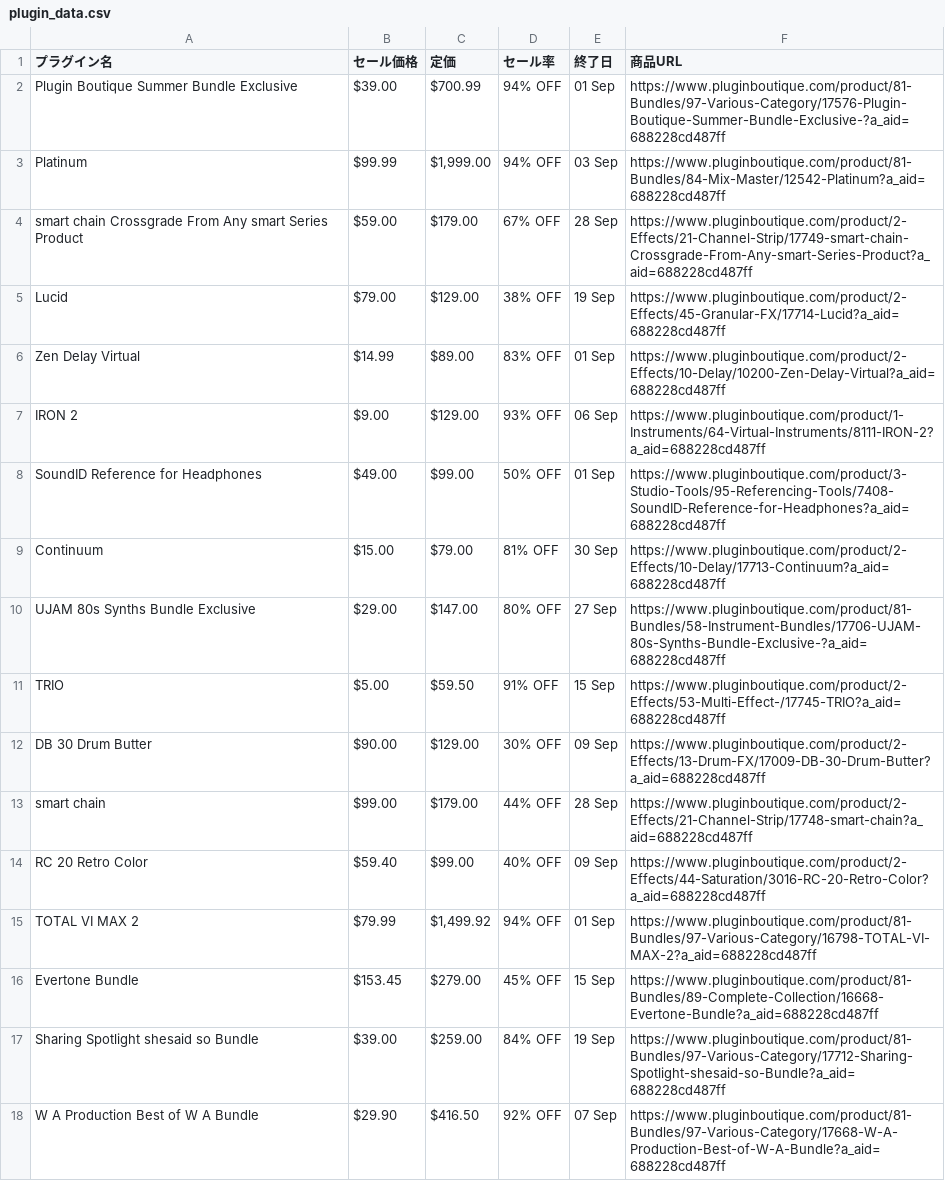
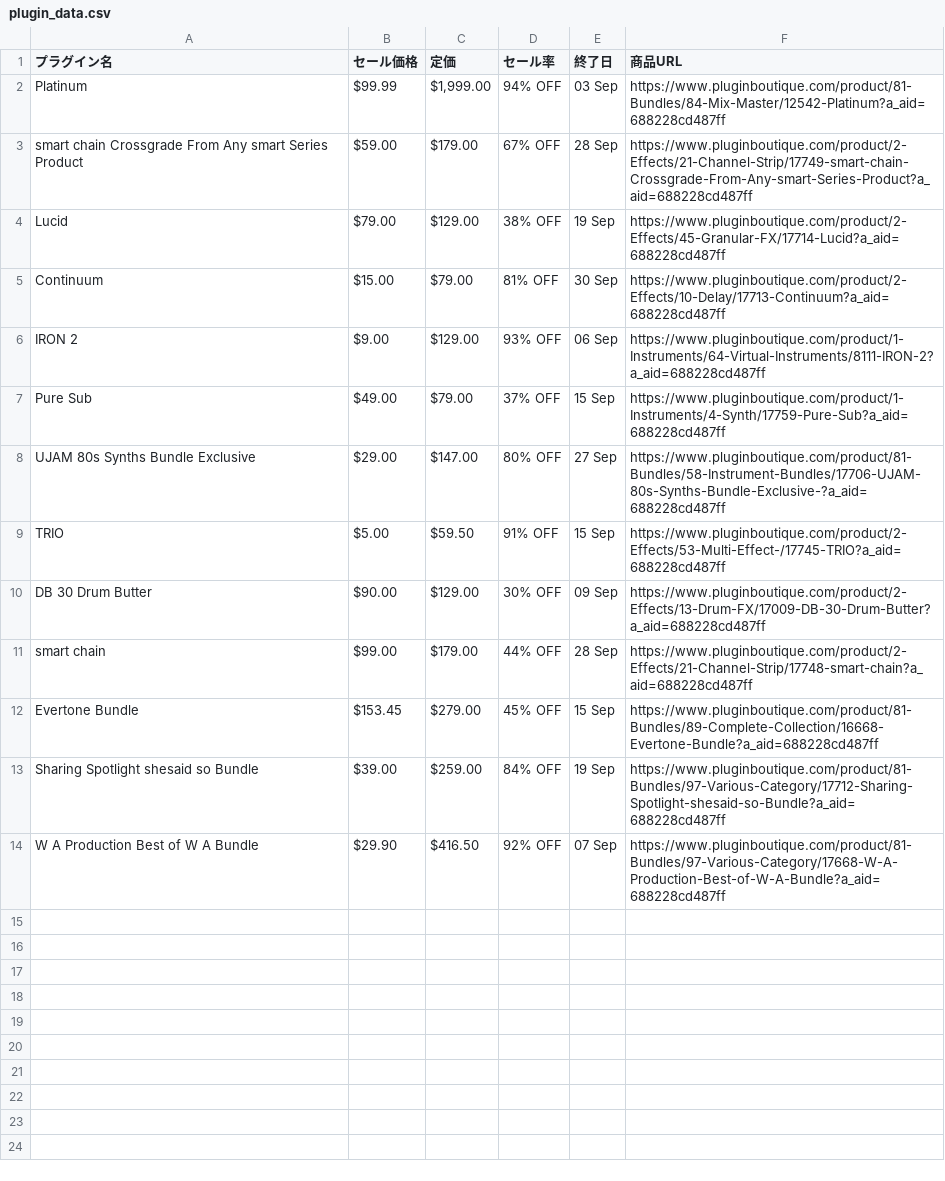
Before and after one commit to Plugin-Tsushin/plugin-boutique-scraper, a CSV file: output/plugin_data.csv, drawn as a sheet.

```diff
--- a/output/plugin_data.csv
+++ b/output/plugin_data.csv
@@ -1,3 +1,2 @@
 プラグイン名,セール価格,定価,セール率,終了日,商品URL
-Plugin Boutique Summer Bundle Exclusive ,$39.00,$700.99,94% OFF,01 Sep,https://www.pluginboutique.com/product/81-Bundles/97-Various-Category/17576-Plugin-Boutique-Summer-Bundle-Exclusive-?a_aid=688228cd487ff
 Platinum,$99.99,"$1,999.00",94% OFF,03 Sep,https://www.pluginboutique.com/product/81-Bundles/84-Mix-Master/12542-Platinum?a_aid=688228cd487ff
@@ -5,6 +4,5 @@ smart chain Crossgrade From Any smart Series Product,$59.00,$179.00,67% OFF,28 S
 Lucid,$79.00,$129.00,38% OFF,19 Sep,https://www.pluginboutique.com/product/2-Effects/45-Granular-FX/17714-Lucid?a_aid=688228cd487ff
-Zen Delay Virtual,$14.99,$89.00,83% OFF,01 Sep,https://www.pluginboutique.com/product/2-Effects/10-Delay/10200-Zen-Delay-Virtual?a_aid=688228cd487ff
+Continuum,$15.00,$79.00,81% OFF,30 Sep,https://www.pluginboutique.com/product/2-Effects/10-Delay/17713-Continuum?a_aid=688228cd487ff
 IRON 2,$9.00,$129.00,93% OFF,06 Sep,https://www.pluginboutique.com/product/1-Instruments/64-Virtual-Instruments/8111-IRON-2?a_aid=688228cd487ff
-SoundID Reference for Headphones,$49.00,$99.00,50% OFF,01 Sep,https://www.pluginboutique.com/product/3-Studio-Tools/95-Referencing-Tools/7408-SoundID-Reference-for-Headphones?a_aid=688228cd487ff
-Continuum,$15.00,$79.00,81% OFF,30 Sep,https://www.pluginboutique.com/product/2-Effects/10-Delay/17713-Continuum?a_aid=688228cd487ff
+Pure Sub,$49.00,$79.00,37% OFF,15 Sep,https://www.pluginboutique.com/product/1-Instruments/4-Synth/17759-Pure-Sub?a_aid=688228cd487ff
 UJAM 80s Synths Bundle Exclusive ,$29.00,$147.00,80% OFF,27 Sep,https://www.pluginboutique.com/product/81-Bundles/58-Instrument-Bundles/17706-UJAM-80s-Synths-Bundle-Exclusive-?a_aid=688228cd487ff
@@ -13,4 +11,2 @@ DB 30 Drum Butter,$90.00,$129.00,30% OFF,09 Sep,https://www.pluginboutique.com/p
 smart chain,$99.00,$179.00,44% OFF,28 Sep,https://www.pluginboutique.com/product/2-Effects/21-Channel-Strip/17748-smart-chain?a_aid=688228cd487ff
-RC 20 Retro Color,$59.40,$99.00,40% OFF,09 Sep,https://www.pluginboutique.com/product/2-Effects/44-Saturation/3016-RC-20-Retro-Color?a_aid=688228cd487ff
-TOTAL VI MAX 2,$79.99,"$1,499.92",94% OFF,01 Sep,https://www.pluginboutique.com/product/81-Bundles/97-Various-Category/16798-TOTAL-VI-MAX-2?a_aid=688228cd487ff
 Evertone Bundle,$153.45,$279.00,45% OFF,15 Sep,https://www.pluginboutique.com/product/81-Bundles/89-Complete-Collection/16668-Evertone-Bundle?a_aid=688228cd487ff
```
